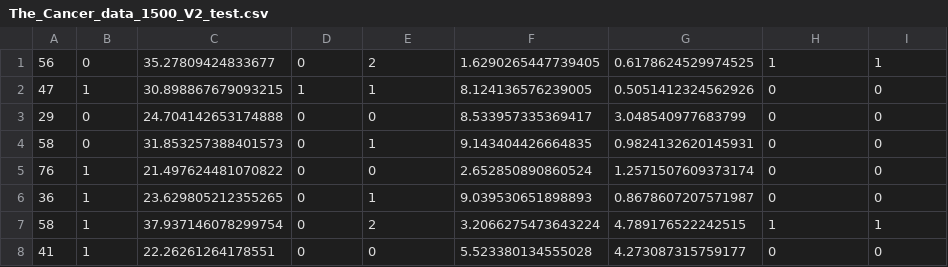
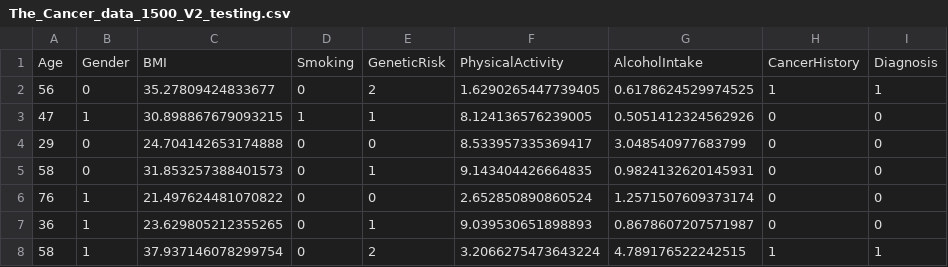
Before and after one commit to MichaelSpl/Assignment1MachineLearning, a CSV file: The_Cancer_data_1500_V2_testing.csv (was The_Cancer_data_1500_V2_test.csv), drawn as a sheet; only a part is shown; the shorter side is filled out with more unchanged rows.

Commit message:
Added headers to testing

```diff
--- a/The_Cancer_data_1500_V2_test.csv
+++ b/The_Cancer_data_1500_V2_testing.csv
@@ -1 +1,2 @@
+Age,Gender,BMI,Smoking,GeneticRisk,PhysicalActivity,AlcoholIntake,CancerHistory,Diagnosis
 56,0,35.27809424833677,0,2,1.6290265447739405,0.6178624529974525,1,1
```
